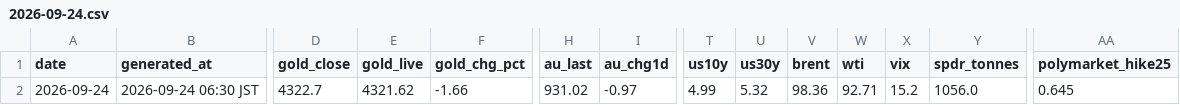
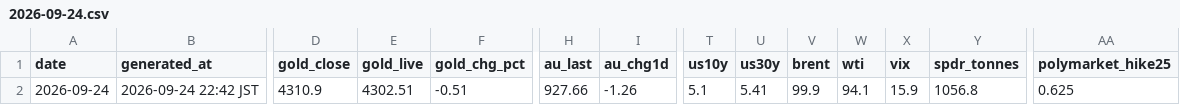
Before and after one commit to Wangxian111/xaudaily-data, a CSV file: data/daily/2026-09-24.csv, drawn as a sheet; only a part is shown, gaps mark what is left out; the diff names each change by its address in the sheet, - before the commit and + after, or states it on an @@ line.

Commit message:
Update data/daily/2026-09-24.csv

```diff
--- a/data/daily/2026-09-24.csv
+++ b/data/daily/2026-09-24.csv
-B2 (generated_at): 2026-09-24 06:30 JST
+B2 (generated_at): 2026-09-24 22:42 JST
-D2 (gold_close): 4322.7
+D2 (gold_close): 4310.9
-E2 (gold_live): 4321.62
+E2 (gold_live): 4302.51
-F2 (gold_chg_pct): -1.66
+F2 (gold_chg_pct): -0.51
-H2 (au_last): 931.02
+H2 (au_last): 927.66
-I2 (au_chg1d): -0.97
+I2 (au_chg1d): -1.26
-T2 (us10y): 4.99
+T2 (us10y): 5.1
-U2 (us30y): 5.32
+U2 (us30y): 5.41
-V2 (brent): 98.36
+V2 (brent): 99.9
-W2 (wti): 92.71
+W2 (wti): 94.1
-X2 (vix): 15.2
+X2 (vix): 15.9
-Y2 (spdr_tonnes): 1056.0
+Y2 (spdr_tonnes): 1056.8
-AA2 (polymarket_hike25): 0.645
+AA2 (polymarket_hike25): 0.625
```
